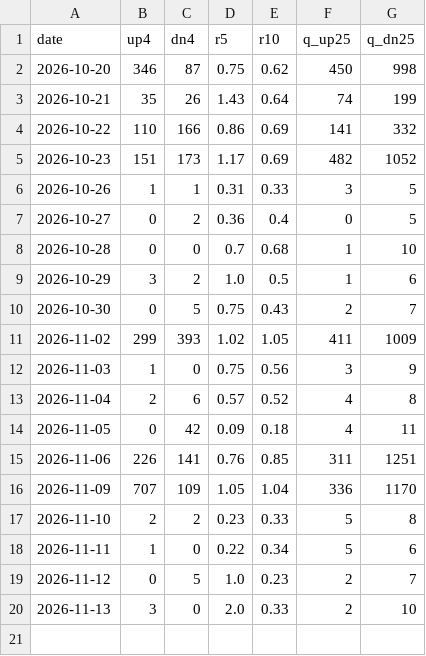
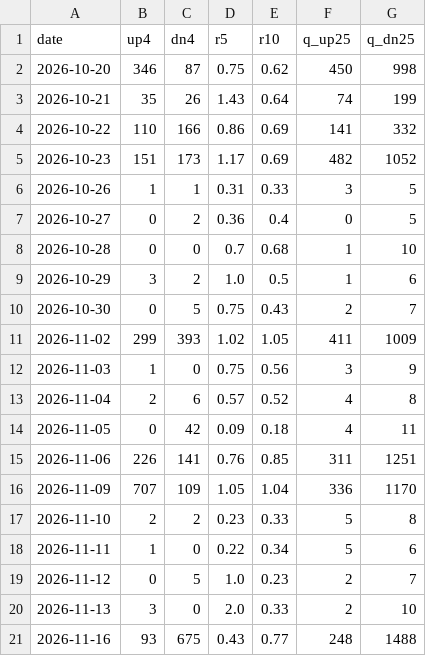
Before and after one commit to dincerorc-rgb/OptScan-1, a CSV file: state/stockbee_monitor.csv, drawn as a sheet; the diff names each change by its address in the sheet, - before the commit and + after, or states it on an @@ line.

```diff
--- a/state/stockbee_monitor.csv
+++ b/state/stockbee_monitor.csv
+row 21: 2026-11-16 | 93 | 675 | 0.43 | 0.77 | 248 | 1488
```
Also changed, not shown: state/stockbee_signals.csv, 2 other files.
